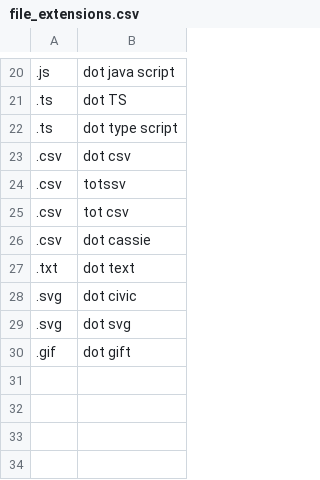
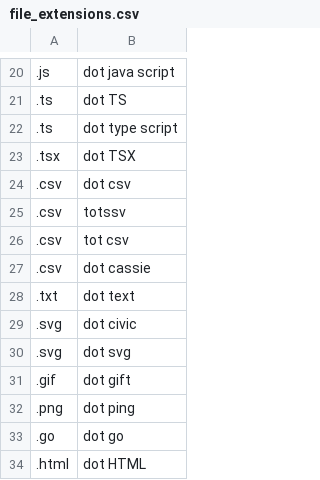
Before and after one commit to brollin/knausj_talon, a CSV file: settings/file_extensions.csv, drawn as a sheet; only a part is shown, gaps mark what is left out; the diff names each change by its address in the sheet, - before the commit and + after, or states it on an @@ line.

```diff
--- a/settings/file_extensions.csv
+++ b/settings/file_extensions.csv
+row 23: .tsx | dot TSX
+row 32: .png | dot ping
+row 33: .go | dot go
+row 34: .html | dot HTML
```
Also changed, not shown: settings/search_engines.csv, settings/websites.csv, 8 other files.
